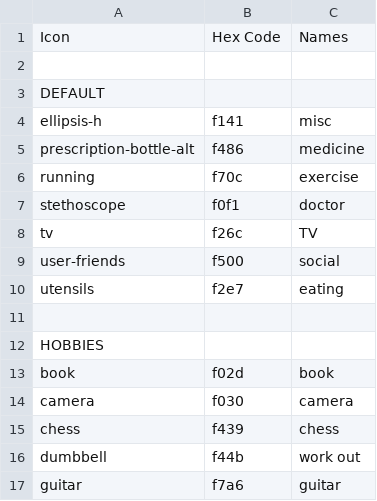
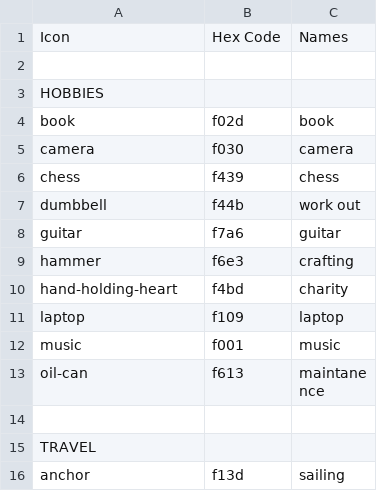
Before and after one commit to cvsalas/time_plus, a CSV file: Calendar/Time+/Icons.csv, drawn as a sheet; only a part is shown; the shorter side is filled out with more unchanged rows; the diff names each change by its address in the sheet, - before the commit and + after, or states it on an @@ line.

Commit message:
Added primary icons with default colors

```diff
--- a/Calendar/Time+/Icons.csv
+++ b/Calendar/Time+/Icons.csv
-row 3: DEFAULT
-row 4: ellipsis-h | f141 | misc
-row 5: prescription-bottle-alt | f486 | medicine
-row 6: running | f70c | exercise
-row 7: stethoscope | f0f1 | doctor
-row 8: tv | f26c | TV
-row 9: user-friends | f500 | social
-row 10: utensils | f2e7 | eating
-row 11: (empty)
```
Also changed, not shown: 9 other files.
